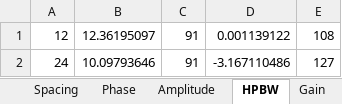
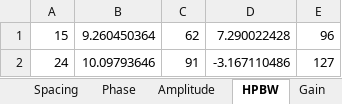
Before and after one commit to WaltDeyzel/thesis-2021, an Excel workbook: matlab/experiment/CCC_8.xlsx, sheet HPBW, drawn as a sheet; values as stored, in another font and other column widths than the file's, no borders; removed rows and columns are numbered as before the commit, all else as after; the diff names each change by its address in the sheet, - before the commit and + after, or states it on an @@ line.

```diff
--- a/matlab/experiment/CCC_8.xlsx (sheet HPBW)
+++ b/matlab/experiment/CCC_8.xlsx (sheet HPBW)
-row 1: 12 | 12.36195097 | 91 | 0.001139122 | 108
+row 1: 15 | 9.260450364 | 62 | 7.290022428 | 96
```
Also changed, not shown: sheet Phase, sheet Spacing, sheet Fitness, sheet Pop fit, matlab/graphs/graph.xlsx, 32 other files.
